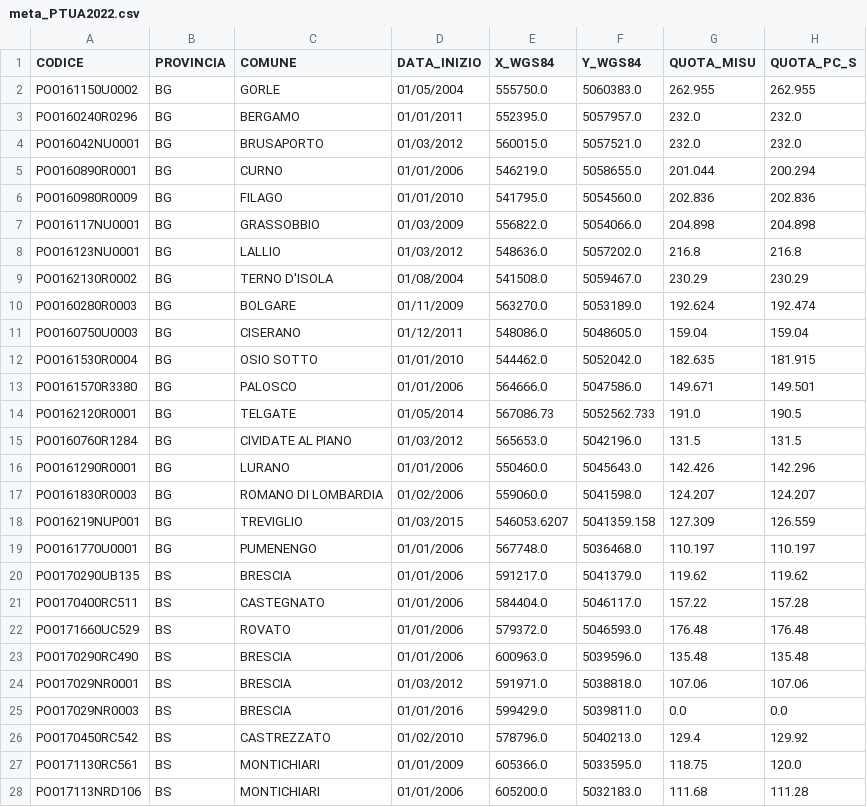
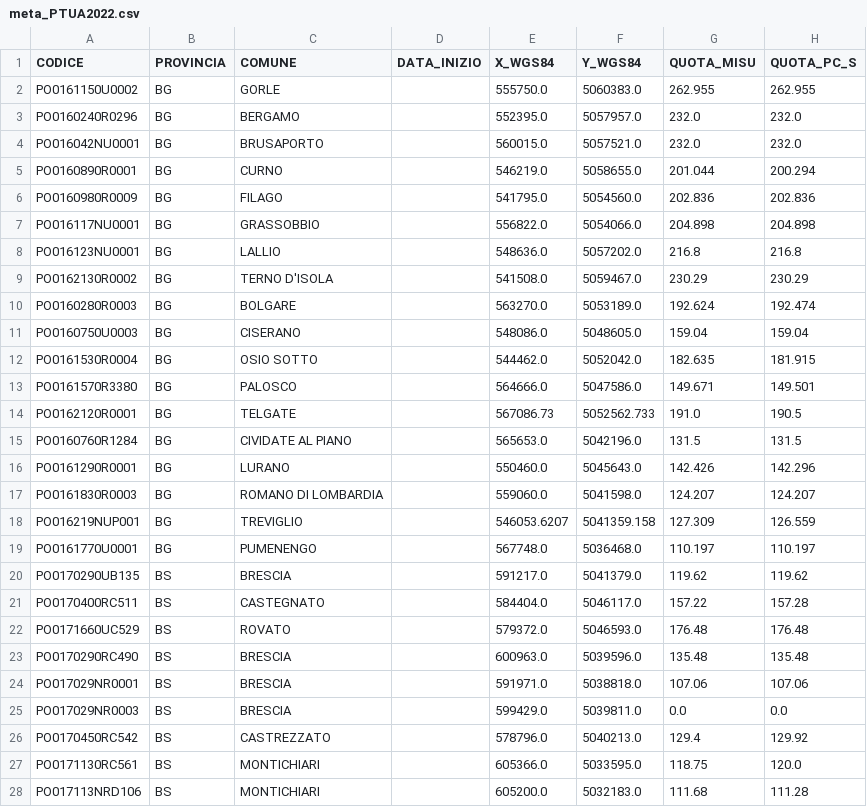
Before and after one commit to paolchol/custom_packages, a CSV file: data/PTUA2022/meta_PTUA2022.csv, drawn as a sheet; only a part is shown; the diff covers the shown part only; the diff names each change by its address in the sheet, - before the commit and + after, or states it on an @@ line.

```diff
--- a/data/PTUA2022/meta_PTUA2022.csv
+++ b/data/PTUA2022/meta_PTUA2022.csv
-D2 (DATA_INIZIO): 01/05/2004
+D2 (DATA_INIZIO): (empty)
-D3 (DATA_INIZIO): 01/01/2011
+D3 (DATA_INIZIO): (empty)
-D4 (DATA_INIZIO): 01/03/2012
+D4 (DATA_INIZIO): (empty)
-D5 (DATA_INIZIO): 01/01/2006
+D5 (DATA_INIZIO): (empty)
-D6 (DATA_INIZIO): 01/01/2010
+D6 (DATA_INIZIO): (empty)
-D7 (DATA_INIZIO): 01/03/2009
+D7 (DATA_INIZIO): (empty)
-D8 (DATA_INIZIO): 01/03/2012
+D8 (DATA_INIZIO): (empty)
-D9 (DATA_INIZIO): 01/08/2004
+D9 (DATA_INIZIO): (empty)
-D10 (DATA_INIZIO): 01/11/2009
+D10 (DATA_INIZIO): (empty)
-D11 (DATA_INIZIO): 01/12/2011
+D11 (DATA_INIZIO): (empty)
-D12 (DATA_INIZIO): 01/01/2010
+D12 (DATA_INIZIO): (empty)
-D13 (DATA_INIZIO): 01/01/2006
+D13 (DATA_INIZIO): (empty)
-D14 (DATA_INIZIO): 01/05/2014
+D14 (DATA_INIZIO): (empty)
-D15 (DATA_INIZIO): 01/03/2012
+D15 (DATA_INIZIO): (empty)
-D16 (DATA_INIZIO): 01/01/2006
+D16 (DATA_INIZIO): (empty)
-D17 (DATA_INIZIO): 01/02/2006
+D17 (DATA_INIZIO): (empty)
-D18 (DATA_INIZIO): 01/03/2015
+D18 (DATA_INIZIO): (empty)
-D19:D23 (DATA_INIZIO): 01/01/2006
+D19:D23 (DATA_INIZIO): (empty)
-D24 (DATA_INIZIO): 01/03/2012
+D24 (DATA_INIZIO): (empty)
-D25 (DATA_INIZIO): 01/01/2016
+D25 (DATA_INIZIO): (empty)
-D26 (DATA_INIZIO): 01/02/2010
+D26 (DATA_INIZIO): (empty)
-D27 (DATA_INIZIO): 01/01/2009
+D27 (DATA_INIZIO): (empty)
-D28 (DATA_INIZIO): 01/01/2006
+D28 (DATA_INIZIO): (empty)
```
Also changed, not shown: 173 edited cells elsewhere in this file, data/results/db-unification/meta_DBU-COMPLETE.csv, 6 other files.
